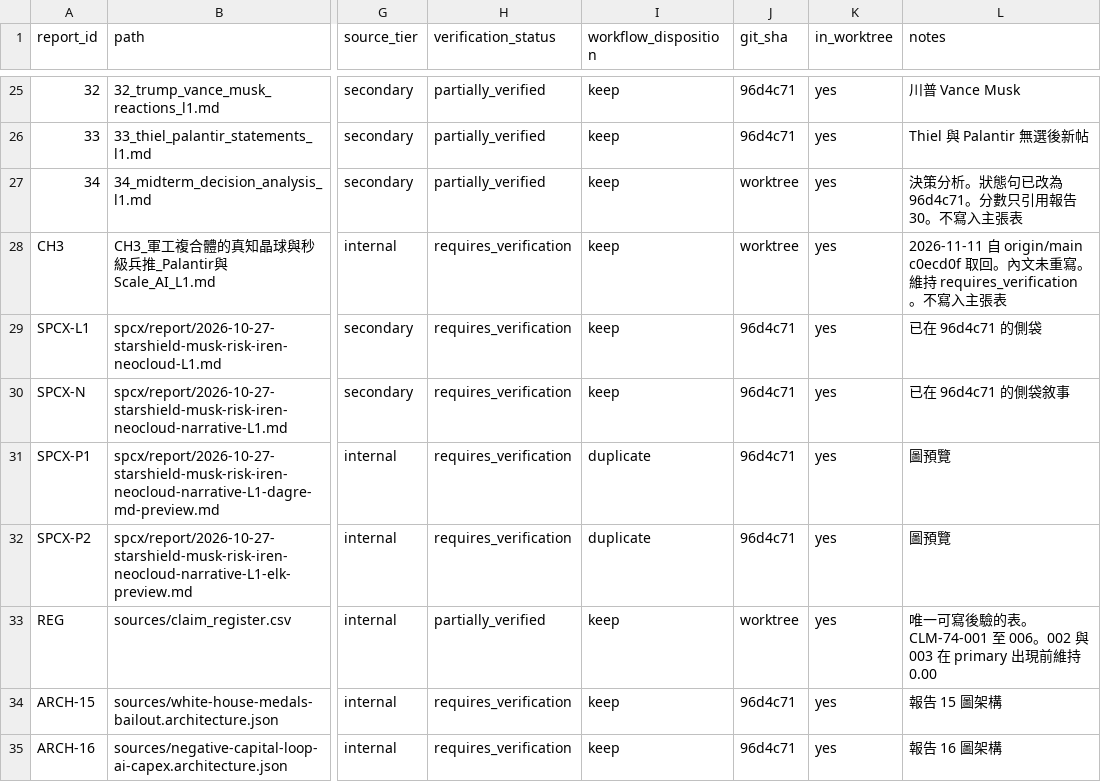
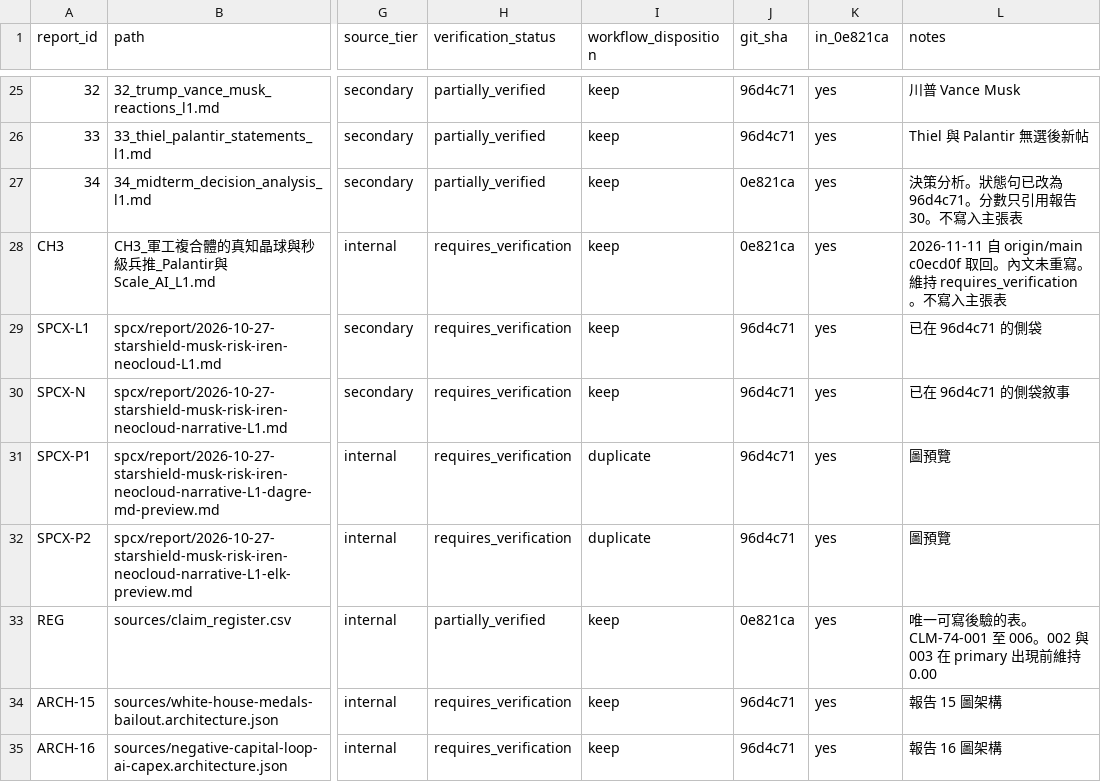
Before and after one commit to arislee1979-afk/74_aerospace_defense_research, a CSV file: sources/report_index.csv, drawn as a sheet; only a part is shown, gaps mark what is left out; the diff covers the shown part only; the diff names each change by its address in the sheet, - before the commit and + after, or states it on an @@ line.

Commit message:
docs(74): 標記報告索引的 close 提交
把本次新增與修訂列的 git_sha 從 worktree 改為 0e821ca。

```diff
--- a/sources/report_index.csv
+++ b/sources/report_index.csv
-K1: in_worktree
+K1: in_0e821ca
-J27:J28 (git_sha): worktree
+J27:J28 (git_sha): 0e821ca
-J33 (git_sha): worktree
+J33 (git_sha): 0e821ca
```
Also changed, not shown: 11 edited cells elsewhere in this file.
